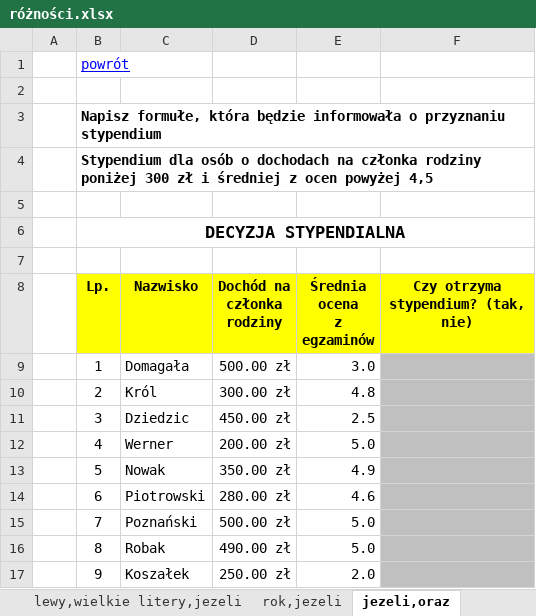
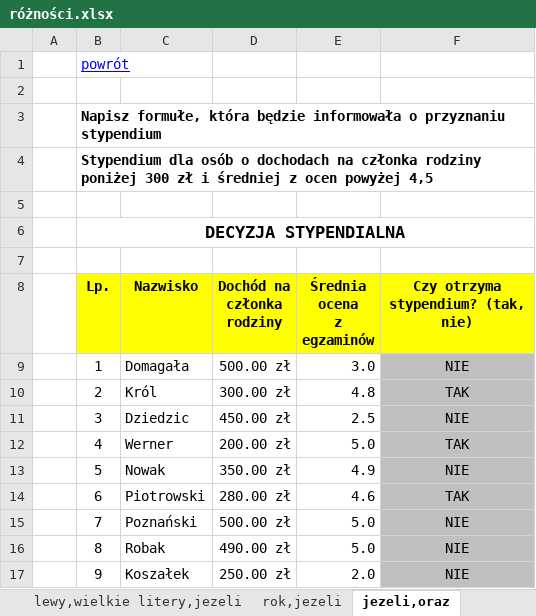
Before and after one commit to PanOtlet/RCKU_Files, an Excel workbook: Oprogramowanie Biurowe/Excel/różności.xlsx, sheet jezeli,oraz, drawn as a sheet; values as stored, in another font and other column widths than the file's, no borders; the diff names each change by its address in the sheet, - before the commit and + after, or states it on an @@ line.

```diff
--- a/Oprogramowanie Biurowe/Excel/różności.xlsx (sheet jezeli,oraz)
+++ b/Oprogramowanie Biurowe/Excel/różności.xlsx (sheet jezeli,oraz)
-F9: (empty)
+F9: NIE
-F10: (empty)
+F10: TAK
-F11: (empty)
+F11: NIE
-F12: (empty)
+F12: TAK
-F13: (empty)
+F13: NIE
-F14: (empty)
+F14: TAK
-F15:F17: (empty)
+F15:F17: NIE
```
Also changed, not shown: sheet suma_jezeli2, sheet suma_jezeli3, sheet %ogołu2, sheet %ogólu, sheet wykres, sheet warunek2, formulas that keep their value.
